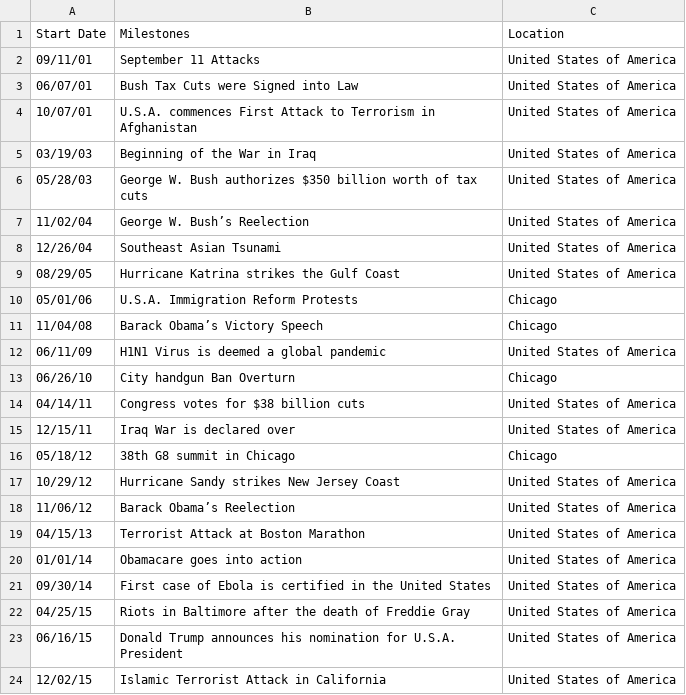
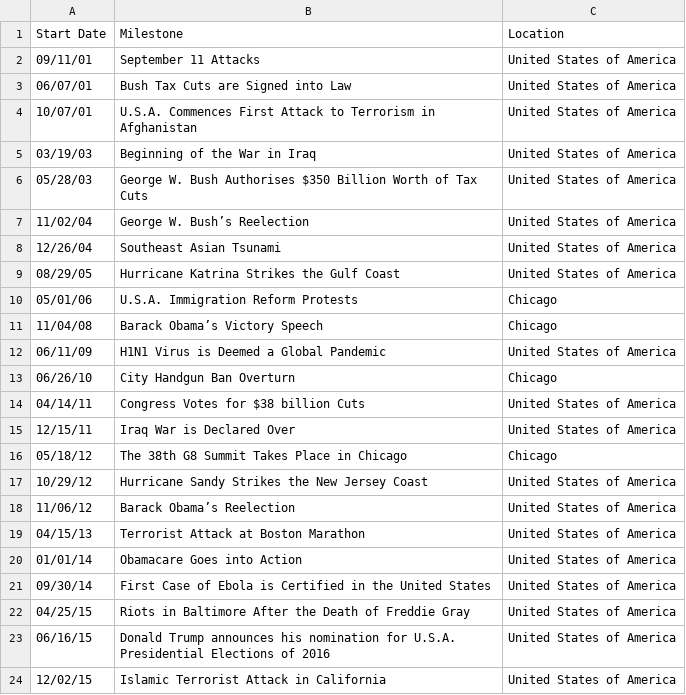
Before and after one commit to Skeftical/hackathon2016, a CSV file: historic-milestones.csv, drawn as a sheet.

Commit message:
Updated the CSV file with the historic milestones

```diff
--- a/historic-milestones.csv
+++ b/historic-milestones.csv
@@ -1,24 +1,24 @@
-Start Date,Milestones,Location
+Start Date,Milestone,Location
 09/11/01,September 11 Attacks,United States of America
-06/07/01,Bush Tax Cuts were Signed into Law,United States of America
-10/07/01,U.S.A. commences First Attack to Terrorism in Afghanistan,United States of America
+06/07/01,Bush Tax Cuts are Signed into Law,United States of America
+10/07/01,U.S.A. Commences First Attack to Terrorism in Afghanistan,United States of America
 03/19/03,Beginning of the War in Iraq,United States of America
-05/28/03,George W. Bush authorizes $350 billion worth of tax cuts,United States of America
+05/28/03,George W. Bush Authorises $350 Billion Worth of Tax Cuts,United States of America
 11/02/04,George W. Bush’s Reelection,United States of America
 12/26/04,Southeast Asian Tsunami,United States of America
-08/29/05,Hurricane Katrina strikes the Gulf Coast,United States of America
+08/29/05,Hurricane Katrina Strikes the Gulf Coast,United States of America
 05/01/06,U.S.A. Immigration Reform Protests,Chicago
 11/04/08,Barack Obama’s Victory Speech,Chicago
-06/11/09,H1N1 Virus is deemed a global pandemic,United States of America
-06/26/10,City handgun Ban Overturn,Chicago
-04/14/11,Congress votes for $38 billion cuts,United States of America
-12/15/11,Iraq War is declared over,United States of America
-05/18/12,38th G8 summit in Chicago,Chicago
-10/29/12,Hurricane Sandy strikes New Jersey Coast,United States of America
+06/11/09,H1N1 Virus is Deemed a Global Pandemic,United States of America
+06/26/10,City Handgun Ban Overturn,Chicago
+04/14/11,Congress Votes for $38 billion Cuts,United States of America
+12/15/11,Iraq War is Declared Over,United States of America
+05/18/12,The 38th G8 Summit Takes Place in Chicago,Chicago
+10/29/12,Hurricane Sandy Strikes the New Jersey Coast,United States of America
 11/06/12,Barack Obama’s Reelection,United States of America
 04/15/13,Terrorist Attack at Boston Marathon,United States of America
-01/01/14,Obamacare goes into action,United States of America
-09/30/14,First case of Ebola is certified in the United States,United States of America
-04/25/15,Riots in Baltimore after the death of Freddie Gray,United States of America
-06/16/15,Donald Trump announces his nomination for U.S.A. President,United States of America
+01/01/14,Obamacare Goes into Action,United States of America
+09/30/14,First Case of Ebola is Certified in the United States,United States of America
+04/25/15,Riots in Baltimore After the Death of Freddie Gray,United States of America
+06/16/15,Donald Trump announces his nomination for U.S.A. Presidential Elections of 2016,United States of America
 12/02/15,Islamic Terrorist Attack in California,United States of America
```
